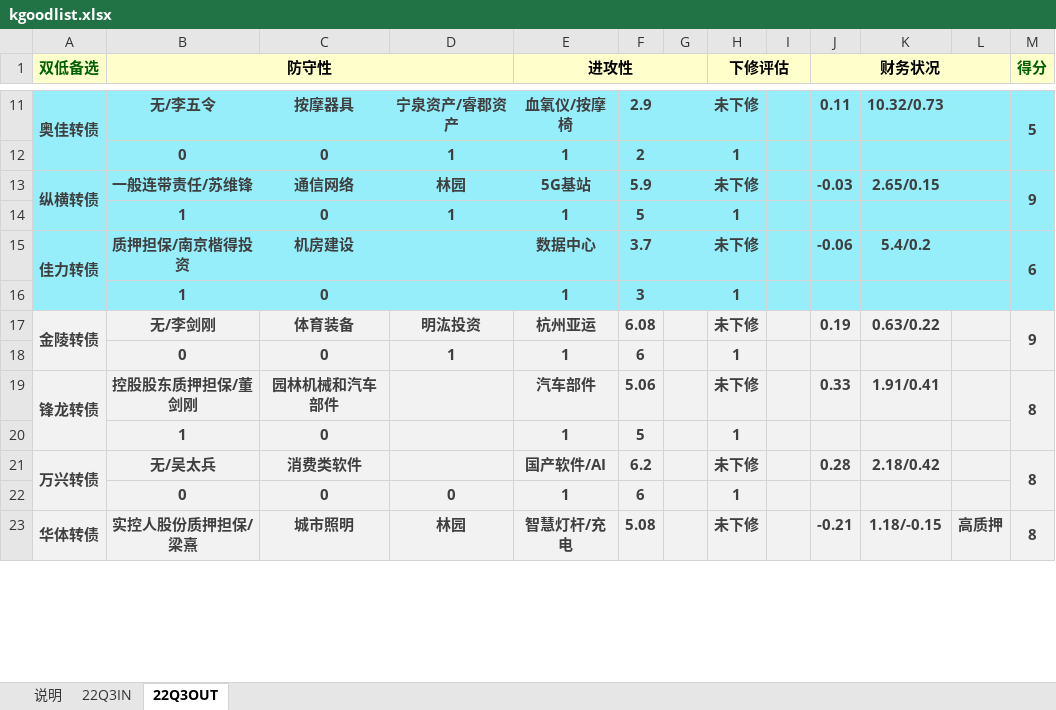
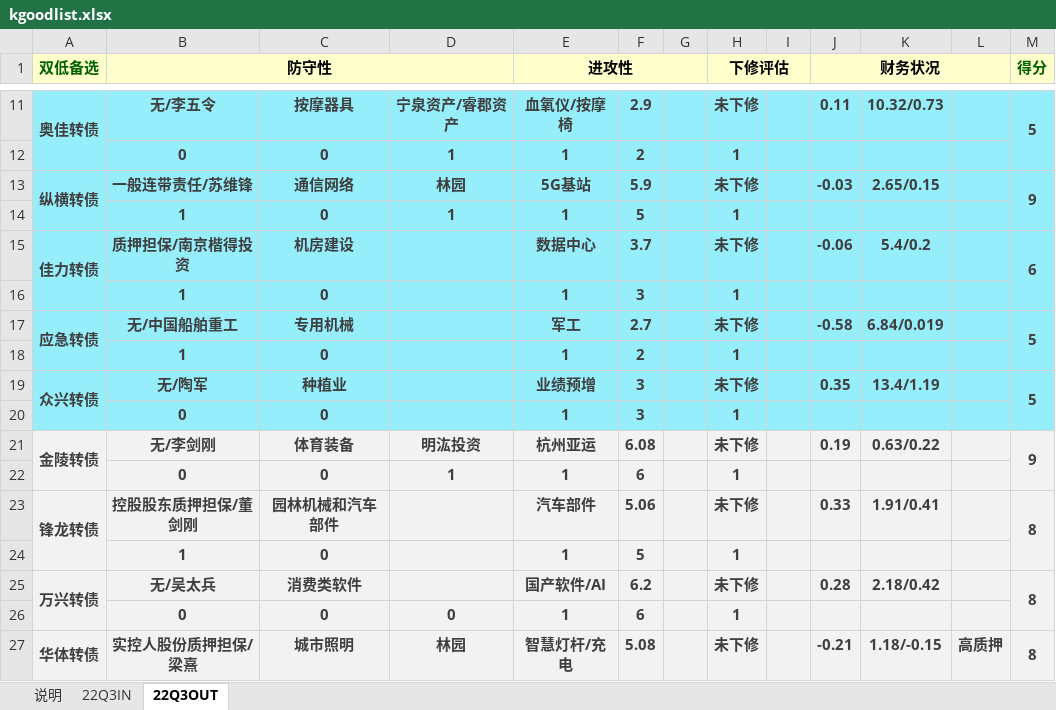
Before and after one commit to xiushu2012/Harpoon, an Excel workbook: kgoodlist.xlsx, sheet 22Q3OUT, drawn as a sheet; only a part is shown, gaps mark what is left out; values as stored, in another font and other column widths than the file's, no borders; the diff names each change by its address in the sheet, - before the commit and + after, or states it on an @@ line.

Commit message:
1.update kgoodlist and selected

```diff
--- a/kgoodlist.xlsx (sheet 22Q3OUT)
+++ b/kgoodlist.xlsx (sheet 22Q3OUT)
+row 17: 应急转债 | 无/中国船舶重工 | 专用机械 |  | 军工 | 2.7 |  | 未下修 |  | -0.58 | 6.84/0.019 |  | 5
+row 18:  | 1 | 0 |  | 1 | 2 |  | 1
+row 19: 众兴转债 | 无/陶军 | 种植业 |  | 业绩预增 | 3 |  | 未下修 |  | 0.35 | 13.4/1.19 |  | 5
+row 20:  | 0 | 0 |  | 1 | 3 |  | 1
```
Also changed, not shown: sheet 22Q3IN, selected.xlsx.
